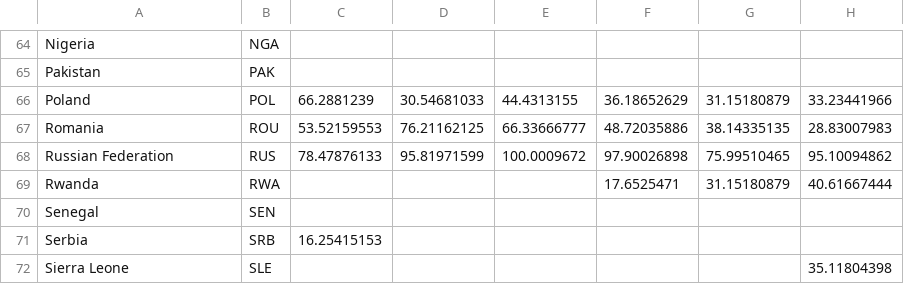
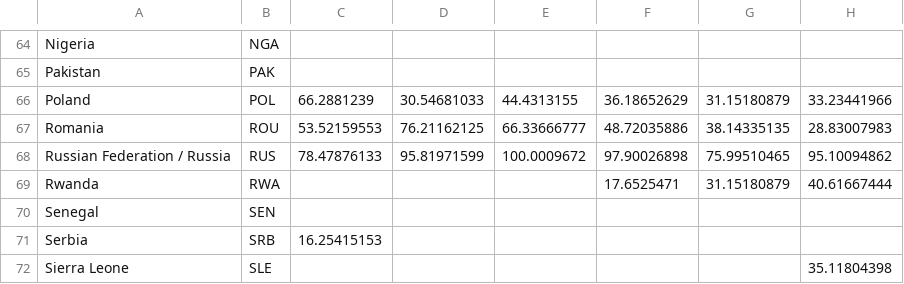
Before and after one commit to shujianbu/Master_Project_Columbia, a CSV file: csvdata/range.csv, drawn as a sheet; only a part is shown, gaps mark what is left out; the diff names each change by its address in the sheet, - before the commit and + after, or states it on an @@ line.

```diff
--- a/csvdata/range.csv
+++ b/csvdata/range.csv
-A68: Russian Federation
+A68: Russian Federation / Russia
```
Also changed, not shown: 7 other files.
